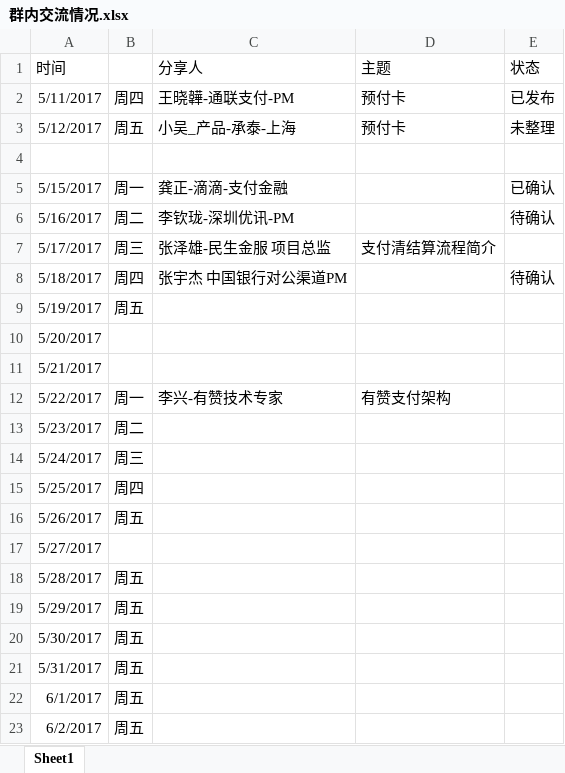
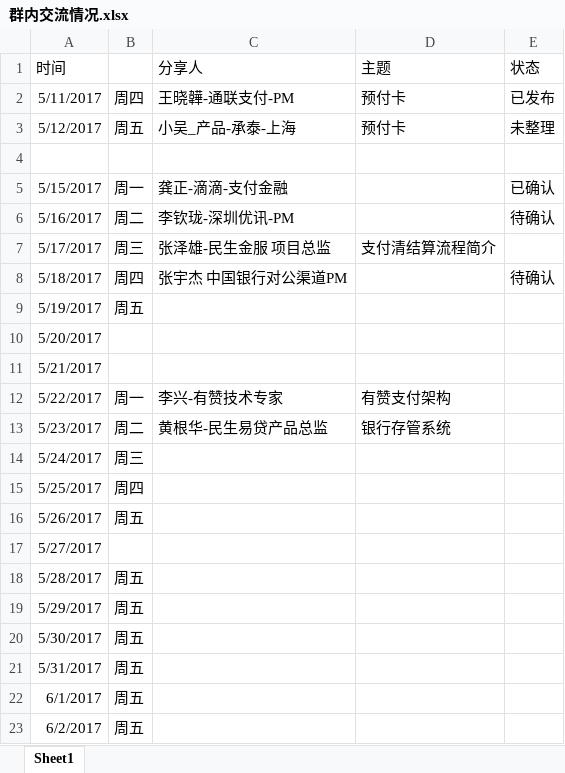
Before and after one commit to tasfe/payment-wechat, an Excel workbook: attach/群内交流情况.xlsx, sheet Sheet1, drawn as a sheet; values as stored, in another font and other column widths than the file's, no borders; the diff names each change by its address in the sheet, - before the commit and + after, or states it on an @@ line.

```diff
--- a/attach/群内交流情况.xlsx (sheet Sheet1)
+++ b/attach/群内交流情况.xlsx (sheet Sheet1)
-C13 (分享人): (empty)
+C13 (分享人): 黄根华-民生易贷产品总监
-D13 (主题): (empty)
+D13 (主题): 银行存管系统
```
Also changed, not shown: 3 other files.
